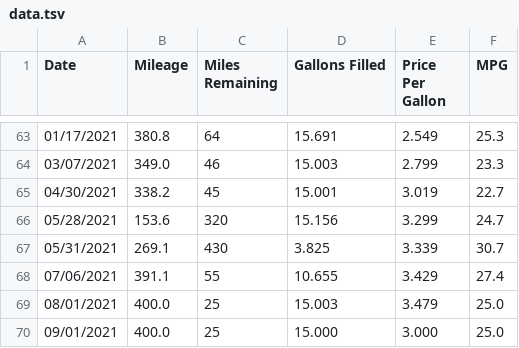
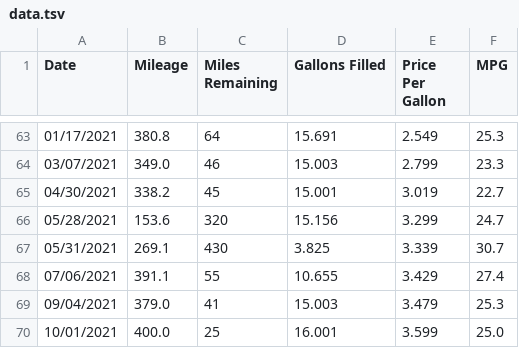
Before and after one commit to SIZMW/car-mileage-visualization, a TSV file: data.tsv, drawn as a sheet; only a part is shown, gaps mark what is left out.

Commit message:
Added data for 09/04/2021.

```diff
--- a/data.tsv
+++ b/data.tsv
@@ -68,3 +68,3 @@ Date	Mileage	Miles Remaining	Gallons Filled	Price Per Gallon	MPG
 07/06/2021	391.1	55	10.655	3.429	27.4
-08/01/2021	400.0	25	15.003	3.479	25.0
-09/01/2021	400.0	25	15.000	3.000	25.0
+09/04/2021	379.0	41	15.003	3.479	25.3
+10/01/2021	400.0	25	16.001	3.599	25.0
```
